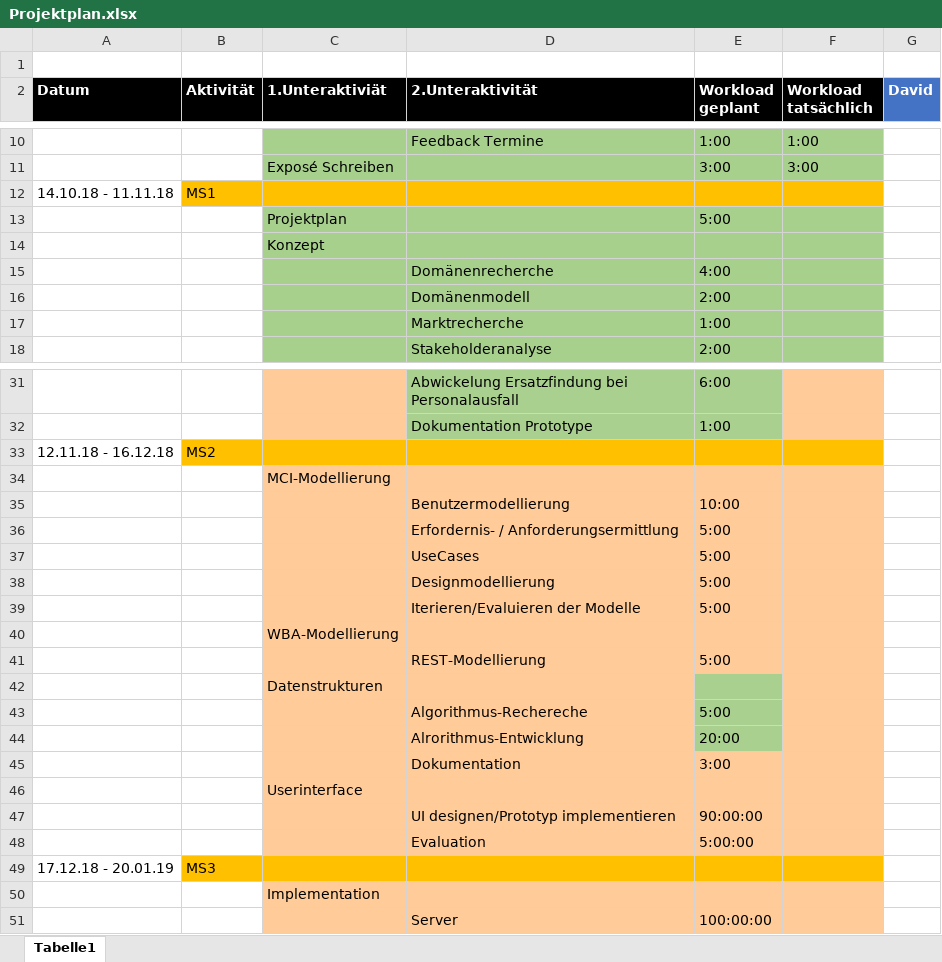
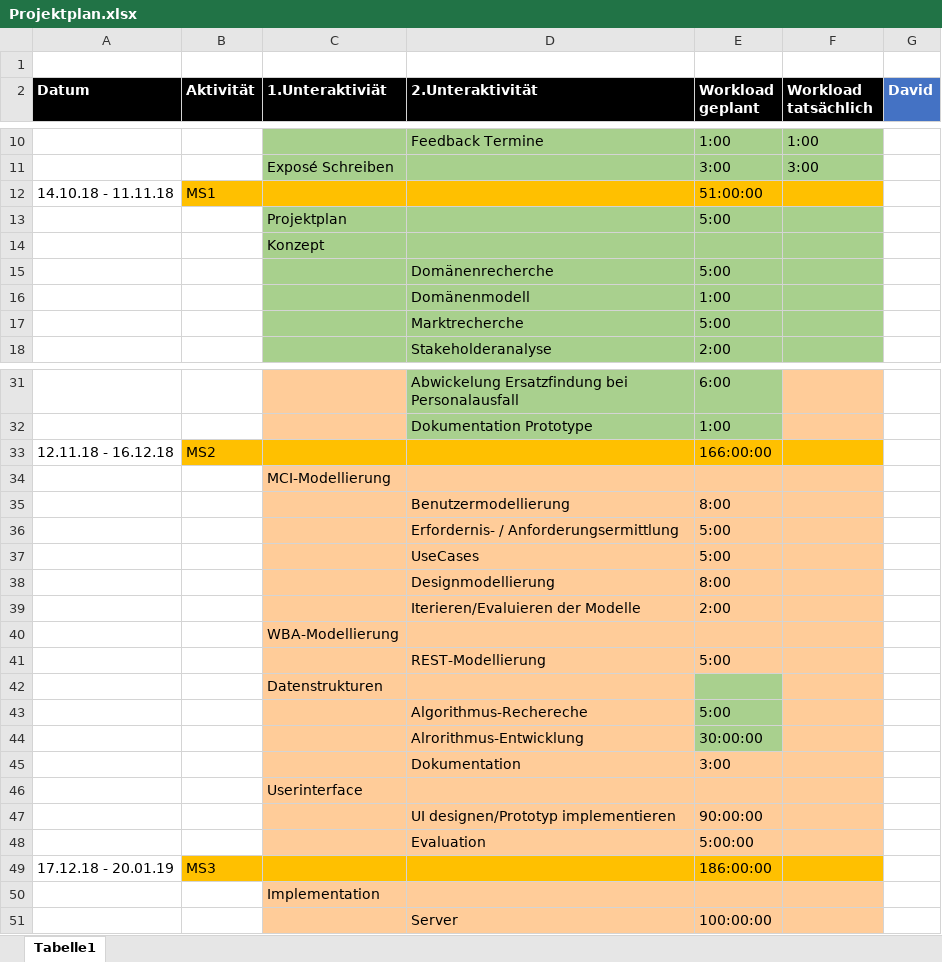
Before and after one commit to DavidJOV/EISWS18-19JovanoskiSchroeder, an Excel workbook: MS1/Konzept/Projektplan.xlsx, sheet Tabelle1, drawn as a sheet; only a part is shown, gaps mark what is left out; values as stored, in another font and other column widths than the file's, no borders; the diff covers the shown part only; the diff names each change by its address in the sheet, - before the commit and + after, or states it on an @@ line.

Commit message:
Projektplan Anpassung

```diff
--- a/MS1/Konzept/Projektplan.xlsx (sheet Tabelle1)
+++ b/MS1/Konzept/Projektplan.xlsx (sheet Tabelle1)
-E12 (Workload geplant): (empty)
+E12 (Workload geplant): 51:00:00
-E15 (Workload geplant): 4:00
+E15 (Workload geplant): 5:00
-E16 (Workload geplant): 2:00
+E16 (Workload geplant): 1:00
-E17 (Workload geplant): 1:00
+E17 (Workload geplant): 5:00
-E33 (Workload geplant): (empty)
+E33 (Workload geplant): 166:00:00
-E35 (Workload geplant): 10:00
+E35 (Workload geplant): 8:00
-E38 (Workload geplant): 5:00
+E38 (Workload geplant): 8:00
-E39 (Workload geplant): 5:00
+E39 (Workload geplant): 2:00
-E44 (Workload geplant): 20:00
+E44 (Workload geplant): 30:00:00
-E49 (Workload geplant): (empty)
+E49 (Workload geplant): 186:00:00
```
Also changed, not shown: 3 edited cells elsewhere in this sheet.
